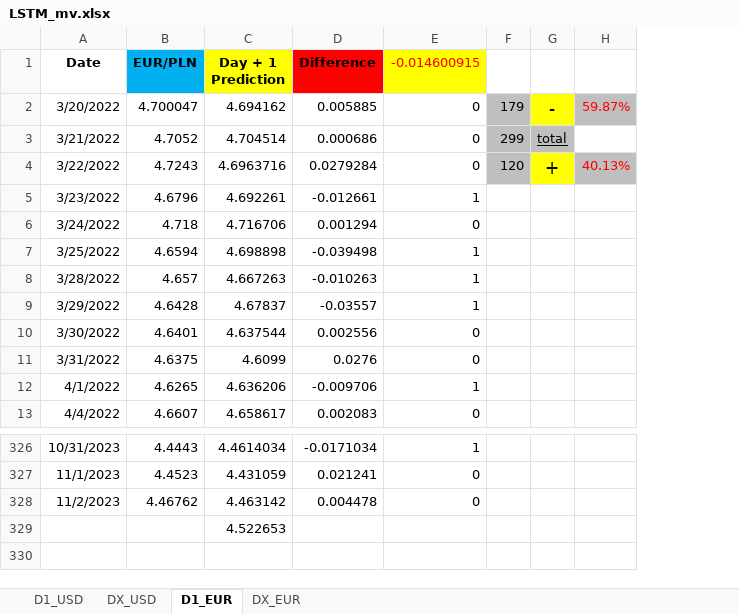
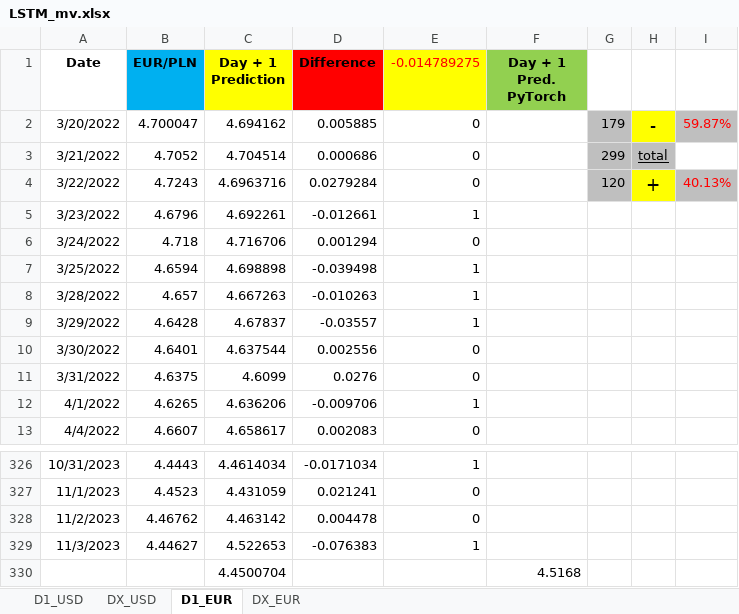
Before and after one commit to Mike7205/lstm1, an Excel workbook: LSTM_mv.xlsx, sheet D1_EUR, drawn as a sheet; only a part is shown, gaps mark what is left out; values as stored, in another font and other column widths than the file's, no borders; addresses are those after the commit; the diff names each change by its address in the sheet, - before the commit and + after, or states it on an @@ line.

```diff
--- a/LSTM_mv.xlsx (sheet D1_EUR)
+++ b/LSTM_mv.xlsx (sheet D1_EUR)
+column F (Day + 1 Pred. PyTorch), row 330: 4.5168
-E1: -0.014600915
+E1: -0.014789275
+row 329: 11/3/2023 | 4.44627 | 4.522653 | -0.076383 | 1
-C330 (Day + 1 Prediction): 4.522653
+C330 (Day + 1 Prediction): 4.4500704
```
Also changed, not shown: sheet DX_EUR, sheet DX_USD, sheet D1_USD, formulas that keep their value.
